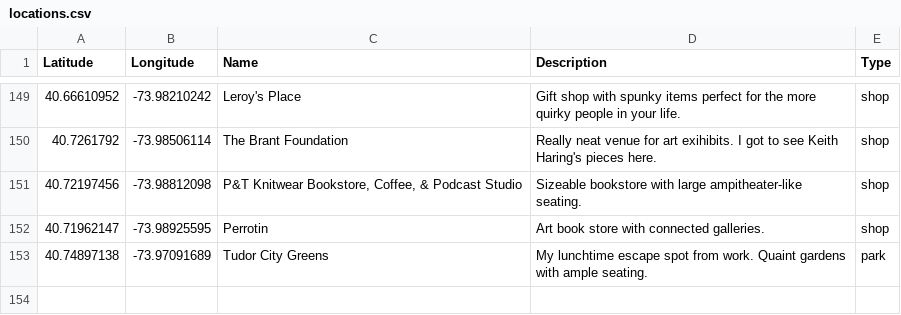
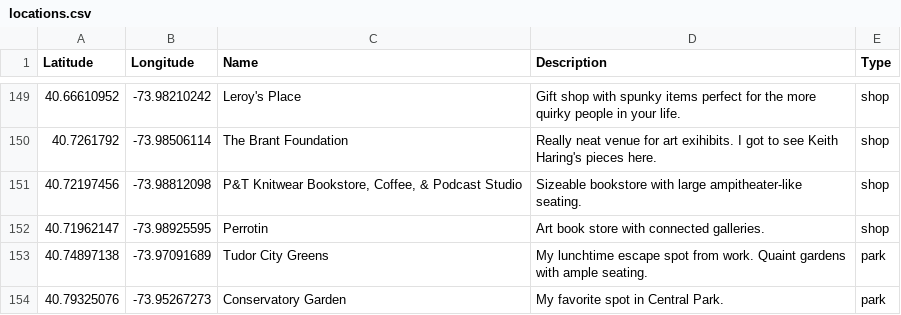
Before and after one commit to cynhaus/cynhaus.github.io, a CSV file: data/locations.csv, drawn as a sheet; only a part is shown, gaps mark what is left out.

Commit message:
location updates

```diff
--- a/data/locations.csv
+++ b/data/locations.csv
@@ -153 +153,2 @@ Latitude,Longitude,Name,Description,Type
 40.74897138,-73.97091689,Tudor City Greens,My lunchtime escape spot from work. Quaint gardens with ample seating.,park
+40.79325076,-73.95267273,Conservatory Garden,My favorite spot in Central Park.,park
```
